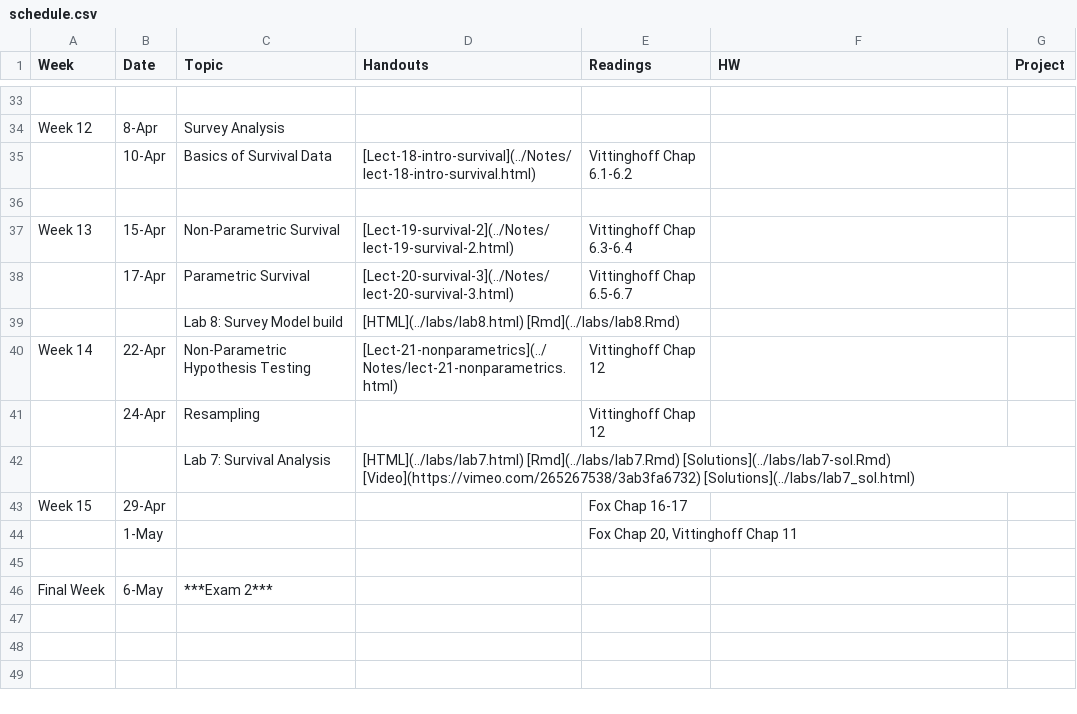
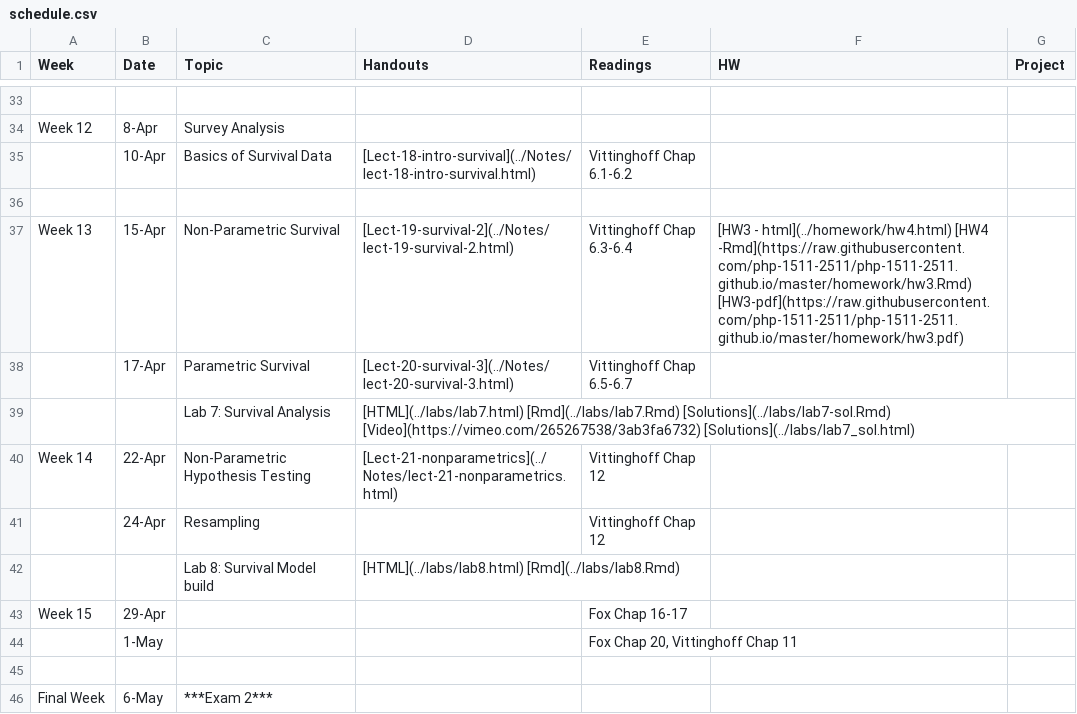
Before and after one commit to php-1511-2511/php-1511-2511.github.io, a CSV file: _csv/schedule.csv, drawn as a sheet; only a part is shown, gaps mark what is left out.

```diff
--- a/_csv/schedule.csv
+++ b/_csv/schedule.csv
@@ -36,8 +36,8 @@ Week 12,8-Apr,Survey Analysis,,,,
 ,,,,,,
-Week 13,15-Apr,Non-Parametric Survival,[Lect-19-survival-2](../Notes/lect-19-survival-2.html) ,Vittinghoff Chap 6.3-6.4,,
+Week 13,15-Apr,Non-Parametric Survival,[Lect-19-survival-2](../Notes/lect-19-survival-2.html) ,Vittinghoff Chap 6.3-6.4,[HW3 - html](../homework/hw4.html) [HW4 -Rmd](https://raw.githubusercontent.com/php-1511-2511/php-1511-2511.github.io/master/homework/hw3.Rmd) [HW3-pdf](https://raw.githubusercontent.com/php-1511-2511/php-1511-2511.github.io/master/homework/hw3.pdf),
 ,17-Apr,Parametric Survival,[Lect-20-survival-3](../Notes/lect-20-survival-3.html) ,Vittinghoff Chap 6.5-6.7,,
-,,Lab 8: Survey Model build,[HTML](../labs/lab8.html) [Rmd](../labs/lab8.Rmd)  ,,,
+,,Lab 7: Survival Analysis,[HTML](../labs/lab7.html) [Rmd](../labs/lab7.Rmd) [Solutions](../labs/lab7-sol.Rmd) [Video](https://vimeo.com/265267538/3ab3fa6732)  [Solutions](../labs/lab7_sol.html),,,
 Week 14,22-Apr,Non-Parametric Hypothesis Testing,[Lect-21-nonparametrics](../Notes/lect-21-nonparametrics.html) ,Vittinghoff Chap 12,,
 ,24-Apr,Resampling,,Vittinghoff Chap 12,,
-,,Lab 7: Survival Analysis,[HTML](../labs/lab7.html) [Rmd](../labs/lab7.Rmd) [Solutions](../labs/lab7-sol.Rmd) [Video](https://vimeo.com/265267538/3ab3fa6732)  [Solutions](../labs/lab7_sol.html),,,
+,,Lab 8: Survival Model build,[HTML](../labs/lab8.html) [Rmd](../labs/lab8.Rmd)  ,,,
 Week 15,29-Apr,,,Fox Chap 16-17,,
```
Also changed, not shown: 6 other files.
